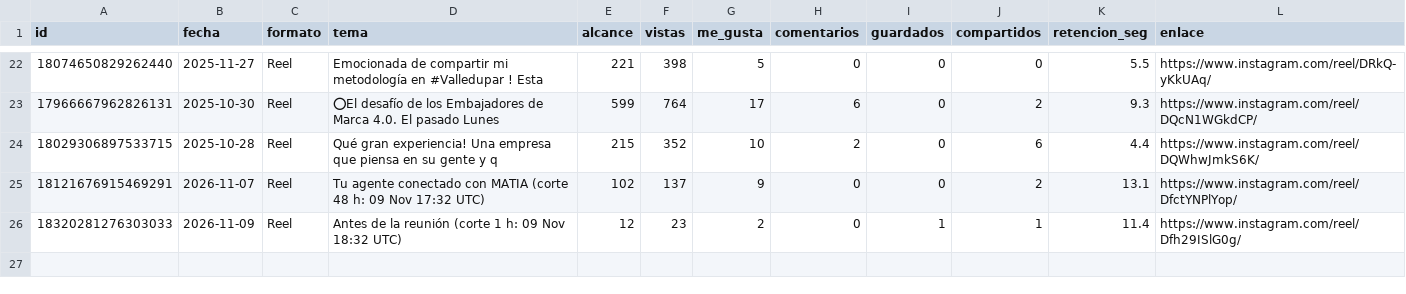
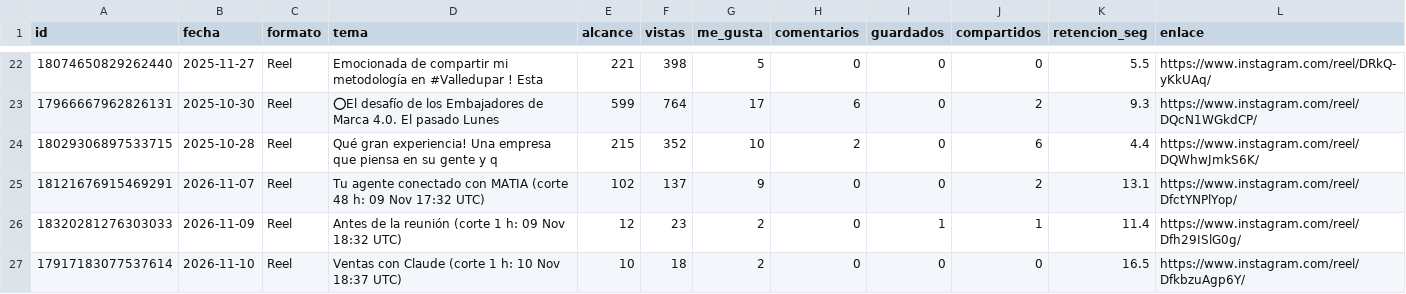
Before and after one commit to MentoraSandraCurvelo/Play-Sales-Revolution-AI, a CSV file: estrategia/instagram/tablero-isaia/publicaciones-instagram.csv, drawn as a sheet; only a part is shown, gaps mark what is left out.

```diff
--- a/estrategia/instagram/tablero-isaia/publicaciones-instagram.csv
+++ b/estrategia/instagram/tablero-isaia/publicaciones-instagram.csv
@@ -26 +26,2 @@ id,fecha,formato,tema,alcance,vistas,me_gusta,comentarios,guardados,compartidos,
 18320281276303033,2026-11-09,Reel,Antes de la reunión (corte 1 h: 09 Nov 18:32 UTC),12,23,2,0,1,1,11.4,https://www.instagram.com/reel/Dfh29ISlG0g/
+17917183077537614,2026-11-10,Reel,Ventas con Claude (corte 1 h: 10 Nov 18:37 UTC),10,18,2,0,0,0,16.5,https://www.instagram.com/reel/DfkbzuAgp6Y/
```
